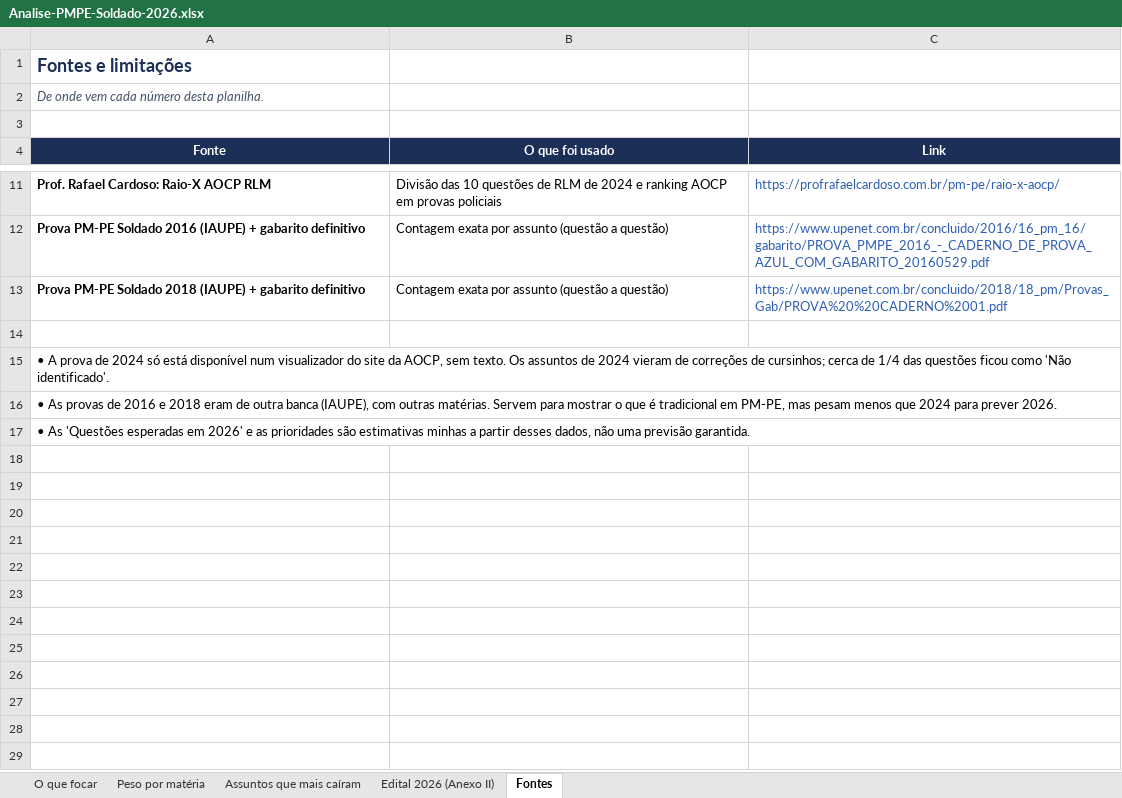
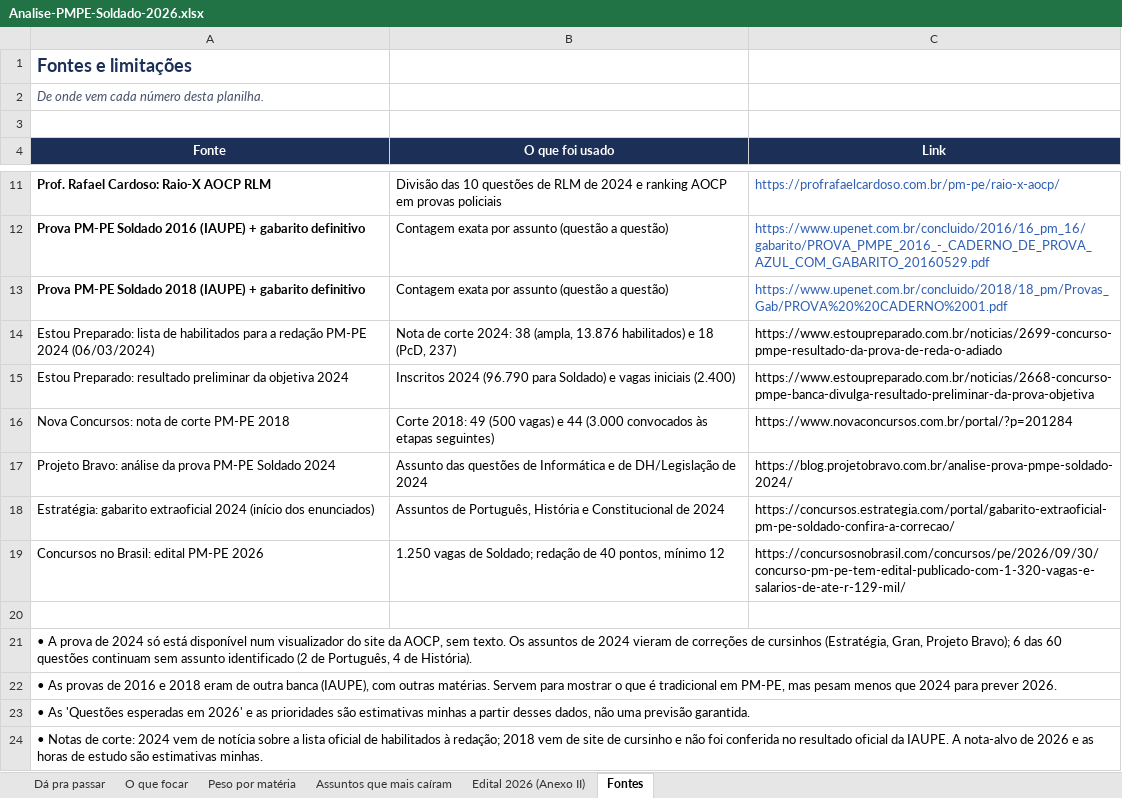
Before and after one commit to DavidHenrique2106/QG-PMPE, an Excel workbook: analise/Analise-PMPE-Soldado-2026.xlsx, sheet Fontes, drawn as a sheet; only a part is shown, gaps mark what is left out; values as stored, in another font and other column widths than the file's, no borders; addresses are those after the commit; the diff names each change by its address in the sheet, - before the commit and + after, or states it on an @@ line.

```diff
--- a/analise/Analise-PMPE-Soldado-2026.xlsx (sheet Fontes)
+++ b/analise/Analise-PMPE-Soldado-2026.xlsx (sheet Fontes)
+sheet tab: Dá pra passar
+row 14: Estou Preparado: lista de habilitados para a redação PM-PE 2024 (06/03/2024) | Nota de corte 2024: 38 (ampla, 13.876 habilitados) e 18 (PcD, 237) | https://www.estoupreparado.com.br/noticias/2699-concurso-pmpe-resultado-da-prova-de-reda-o-adiado
+row 15: Estou Preparado: resultado preliminar da objetiva 2024 | Inscritos 2024 (96.790 para Soldado) e vagas iniciais (2.400) | https://www.estoupreparado.com.br/noticias/2668-concurso-pmpe-banca-divulga-resultado-preliminar-da-prova-objetiva
+row 16: Nova Concursos: nota de corte PM-PE 2018 | Corte 2018: 49 (500 vagas) e 44 (3.000 convocados às etapas seguintes) | https://www.novaconcursos.com.br/portal/?p=201284
+row 17: Projeto Bravo: análise da prova PM-PE Soldado 2024 | Assunto das questões de Informática e de DH/Legislação de 2024 | https://blog.projetobravo.com.br/analise-prova-pmpe-soldado-2024/
+row 18: Estratégia: gabarito extraoficial 2024 (início dos enunciados) | Assuntos de Português, História e Constitucional de 2024 | https://concursos.estrategia.com/portal/gabarito-extraoficial-pm-pe-soldado-confira-a-correcao/
+row 19: Concursos no Brasil: edital PM-PE 2026 | 1.250 vagas de Soldado; redação de 40 pontos, mínimo 12 | https://concursosnobrasil.com/concursos/pe/2026/09/30/concurso-pm-pe-tem-edital-publicado-com-1-320-vagas-e-salarios-de-ate-r-129-mil/
-A21 (Fonte): …correções de cursinhos; cerca de 1/4 das questões ficou como 'Não identificado'.
+A21 (Fonte): …correções de cursinhos (Estratégia, Gran, Projeto Bravo); 6 das 60 questões continuam sem assunto identificado (2 de Português, 4 de História).
+row 24: • Notas de corte: 2024 vem de notícia sobre a lista oficial de habilitados à redação; 2018 vem de site de cursinho e não foi conferida no resultado oficial da IAUPE. A nota-alvo de 2026 e as horas de estudo são estimativas minhas.
```
Also changed, not shown: sheet O que focar, sheet Assuntos que mais caíram, 2 other files.
